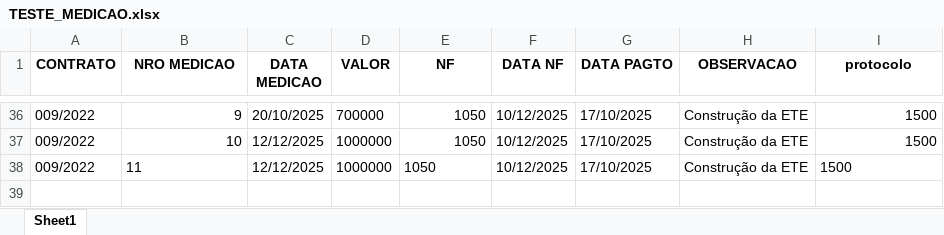
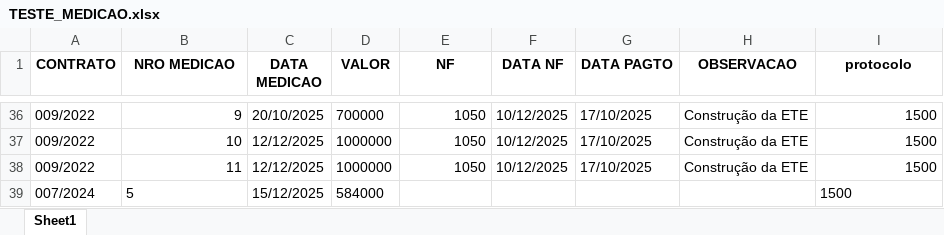
Before and after one commit to brumas2022/patrimonio, an Excel workbook: TESTE_MEDICAO.xlsx, sheet Sheet1, drawn as a sheet; only a part is shown, gaps mark what is left out; values as stored, in another font and other column widths than the file's, no borders; the diff names each change by its address in the sheet, - before the commit and + after, or states it on an @@ line.

Commit message:
Update TESTE_MEDICAO.xlsx

```diff
--- a/TESTE_MEDICAO.xlsx (sheet Sheet1)
+++ b/TESTE_MEDICAO.xlsx (sheet Sheet1)
-B38 alignment: left
+B38 alignment: right
-E38 alignment: left
+E38 alignment: right
-I38 alignment: left
+I38 alignment: right
+row 39: 007/2024 | 5 | 15/12/2025 | 584000 |  |  |  |  | 1500
```
